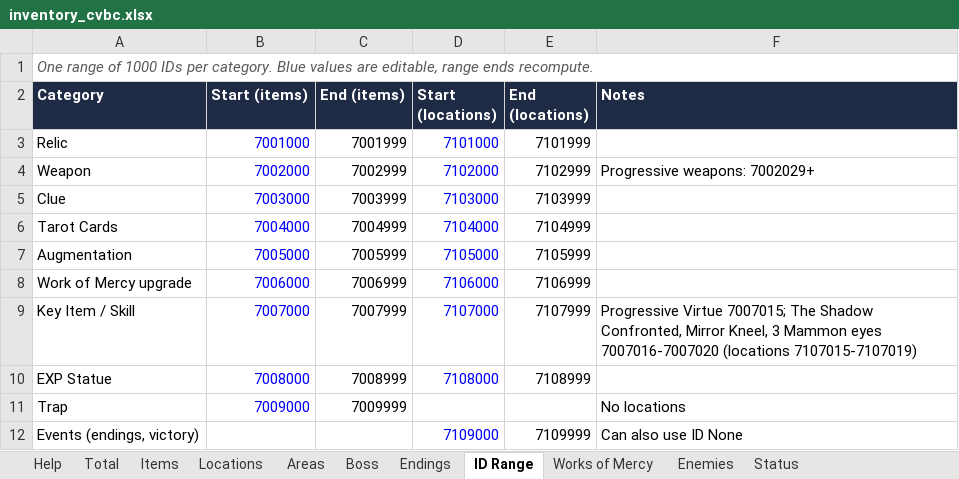
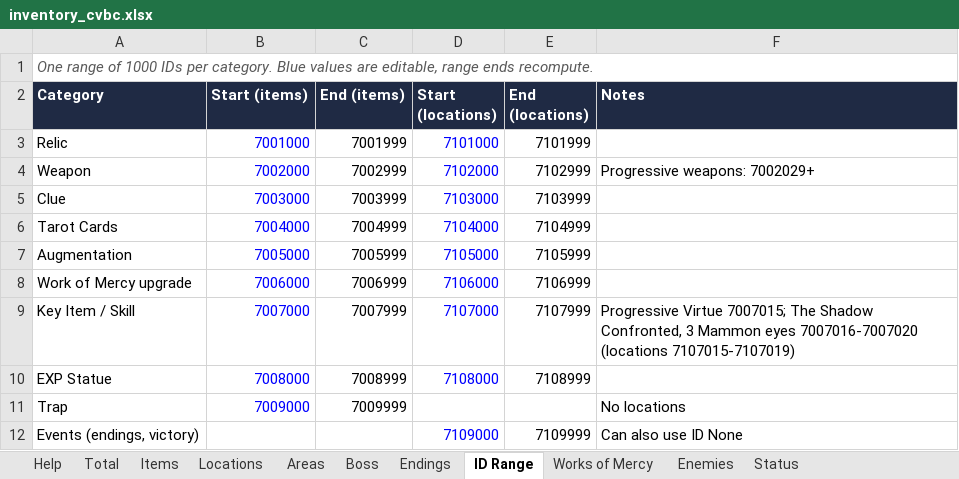
Before and after one commit to Odyce/Belmont_s_Curse_APWorld, an Excel workbook: inventory_cvbc.xlsx, sheet ID Range, drawn as a sheet; values as stored, in another font and other column widths than the file's, no borders; the diff names each change by its address in the sheet, - before the commit and + after, or states it on an @@ line.

```diff
--- a/inventory_cvbc.xlsx (sheet ID Range)
+++ b/inventory_cvbc.xlsx (sheet ID Range)
-F9 (Notes): …Shadow Confronted, Mirror Kneel, 3 Mammon…
+F9 (Notes): …Shadow Confronted, 3 Mammon…
```
Also changed, not shown: sheet Locations, sheet Items, sheet Boss, sheet Areas, 3 other files.
